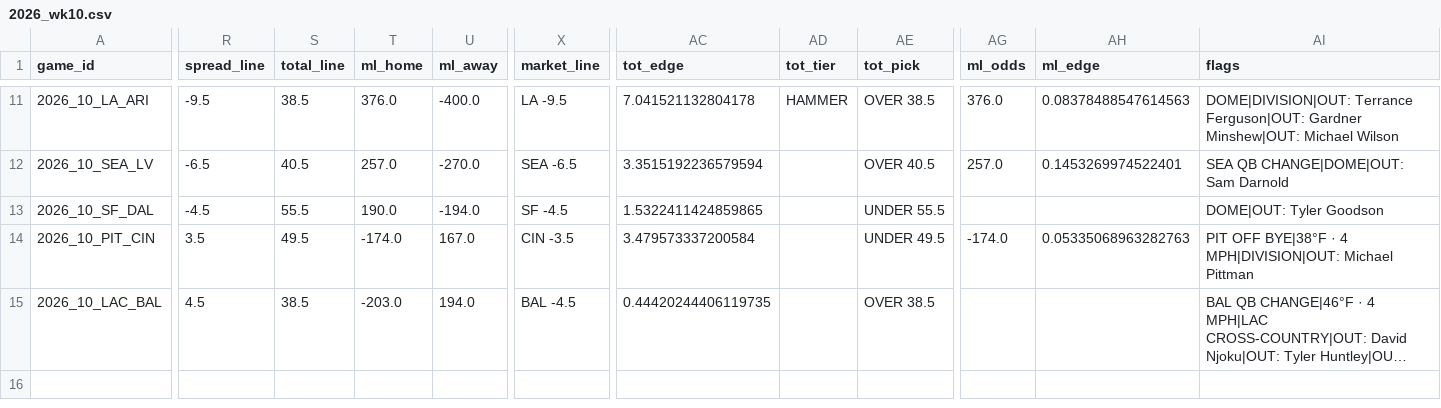
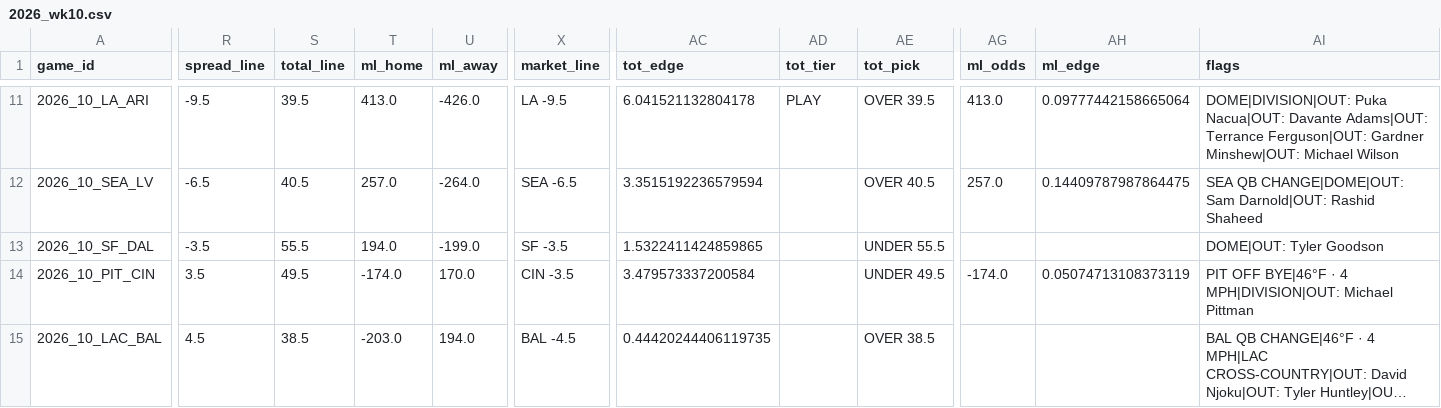
Before and after one commit to AndyCor1097/algohub-nfl, a CSV file: picks/2026_wk10.csv, drawn as a sheet; only a part is shown, gaps mark what is left out; long unchanged cells end in …; the diff covers the shown part only; the diff names each change by its address in the sheet, - before the commit and + after, or states it on an @@ line.

```diff
--- a/picks/2026_wk10.csv
+++ b/picks/2026_wk10.csv
-S11 (total_line): 38.5
+S11 (total_line): 39.5
-T11 (ml_home): 376.0
+T11 (ml_home): 413.0
-U11 (ml_away): -400.0
+U11 (ml_away): -426.0
-AC11 (tot_edge): 7.041521132804178
+AC11 (tot_edge): 6.041521132804178
-AD11 (tot_tier): HAMMER
+AD11 (tot_tier): PLAY
-AE11 (tot_pick): OVER 38.5
+AE11 (tot_pick): OVER 39.5
-AG11 (ml_odds): 376.0
+AG11 (ml_odds): 413.0
-AH11 (ml_edge): 0.08378488547614563
+AH11 (ml_edge): 0.09777442158665064
-AI11 (flags): DOME|DIVISION|OUT: Terrance Ferguson|OUT:…
+AI11 (flags): DOME|DIVISION|OUT: Puka Nacua|OUT: Davante Adams|OUT: Terrance Ferguson|OUT:…
-U12 (ml_away): -270.0
+U12 (ml_away): -264.0
-AH12 (ml_edge): 0.1453269974522401
+AH12 (ml_edge): 0.14409787987864475
-AI12 (flags): SEA QB CHANGE|DOME|OUT: Sam Darnold
+AI12 (flags): SEA QB CHANGE|DOME|OUT: Sam Darnold|OUT: Rashid Shaheed
-R13 (spread_line): -4.5
+R13 (spread_line): -3.5
-T13 (ml_home): 190.0
+T13 (ml_home): 194.0
-U13 (ml_away): -194.0
+U13 (ml_away): -199.0
-X13 (market_line): SF -4.5
+X13 (market_line): SF -3.5
-U14 (ml_away): 167.0
+U14 (ml_away): 170.0
-AH14 (ml_edge): 0.05335068963282763
+AH14 (ml_edge): 0.05074713108373119
-AI14 (flags): PIT OFF BYE|38°F · 4…
+AI14 (flags): PIT OFF BYE|46°F · 4…
```
Also changed, not shown: 55 edited cells elsewhere in this file, 4 other files.
